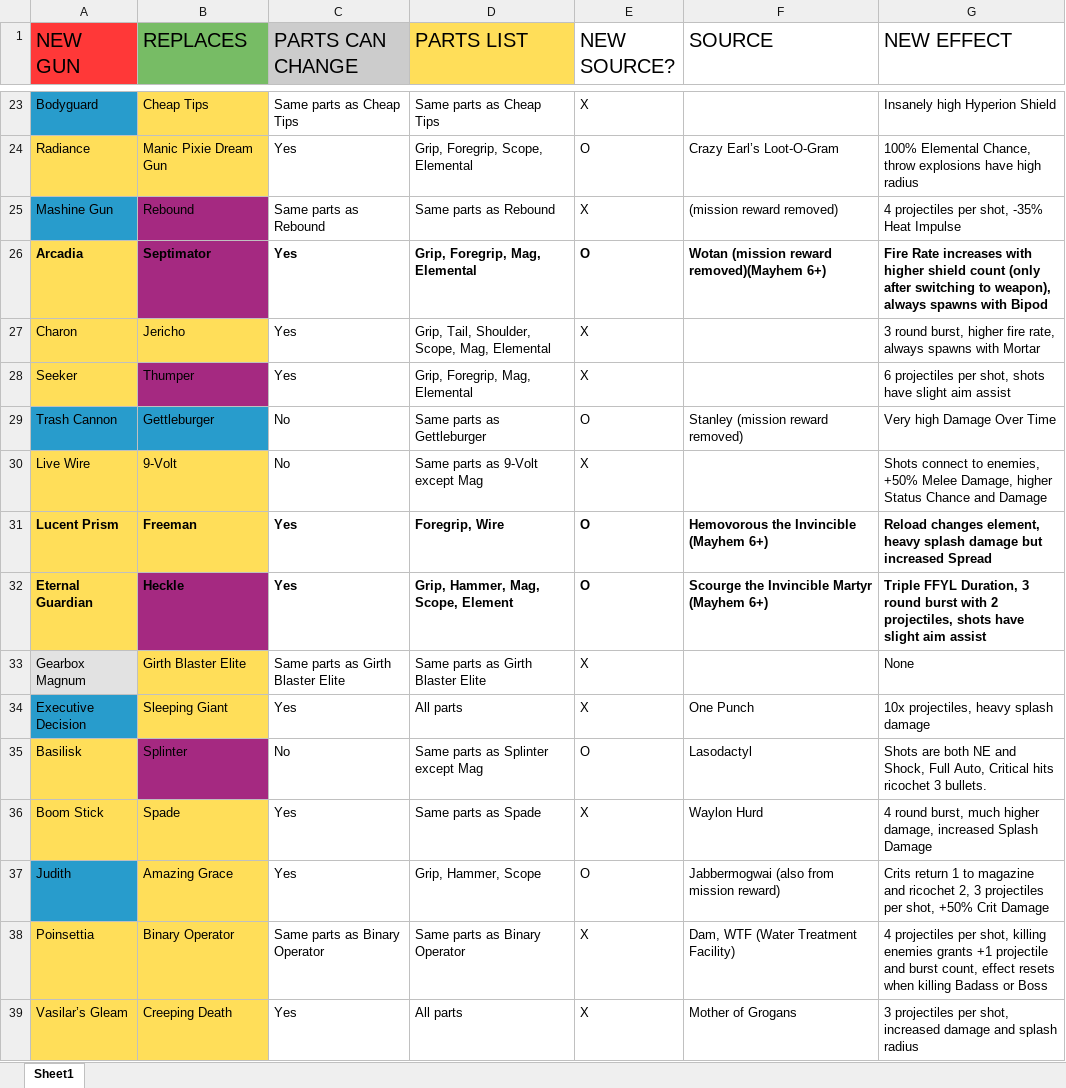
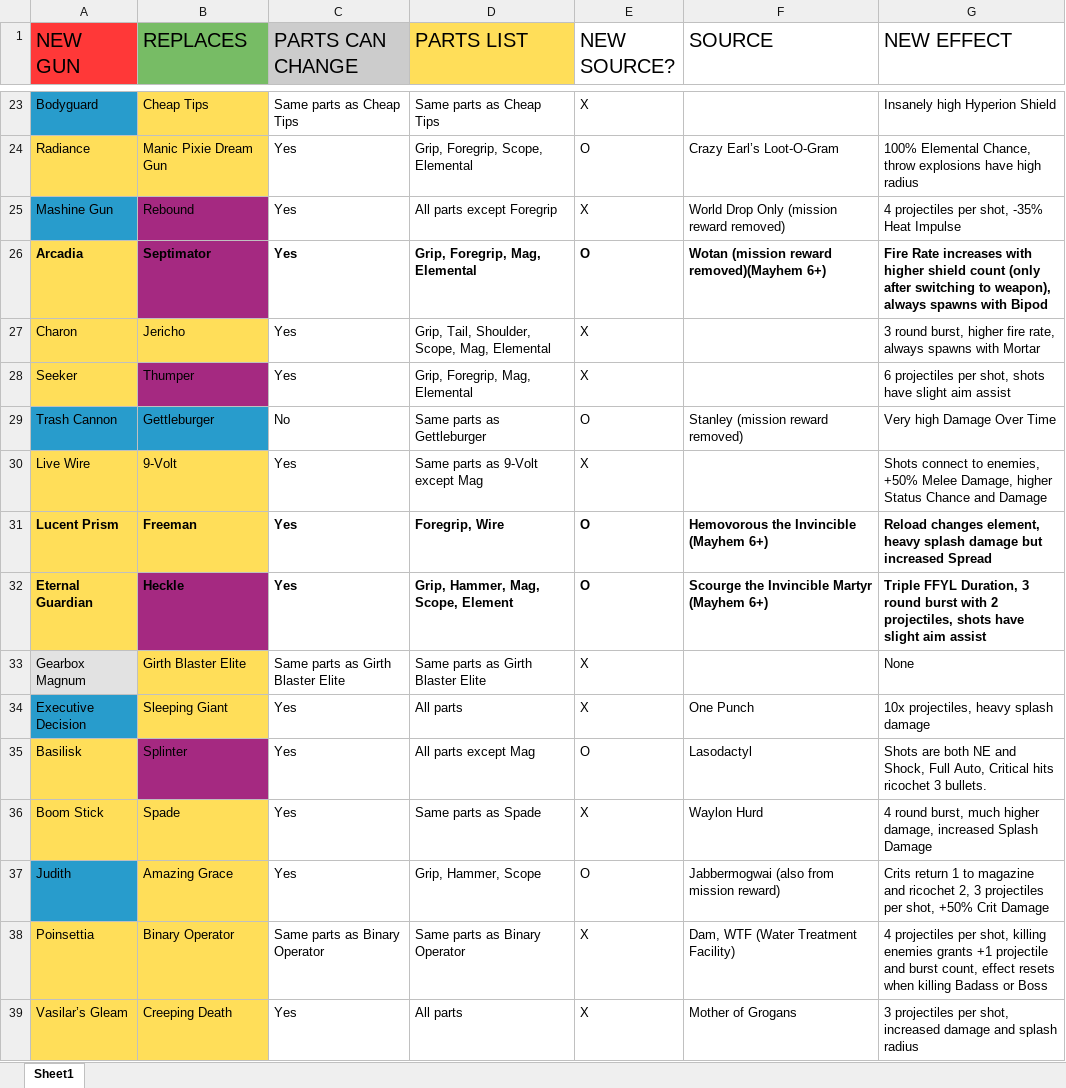
Before and after one commit to BLCM/bl3mods, an Excel workbook: RadiantArin/BL3 Radiance Mod Weapon Sheet.xlsx, sheet Sheet1, drawn as a sheet; only a part is shown, gaps mark what is left out; values as stored, in another font and other column widths than the file's, no borders; the diff covers the shown part only; the diff names each change by its address in the sheet, - before the commit and + after, or states it on an @@ line.

```diff
--- a/RadiantArin/BL3 Radiance Mod Weapon Sheet.xlsx (sheet Sheet1)
+++ b/RadiantArin/BL3 Radiance Mod Weapon Sheet.xlsx (sheet Sheet1)
-C25 (PARTS CAN CHANGE): Same parts as Rebound
+C25 (PARTS CAN CHANGE): Yes
-D25 (PARTS LIST): Same parts as Rebound
+D25 (PARTS LIST): All parts except Foregrip
-F25 (SOURCE): (mission reward removed)
+F25 (SOURCE): World Drop Only (mission reward removed)
-C30 (PARTS CAN CHANGE): No
+C30 (PARTS CAN CHANGE): Yes
-C35 (PARTS CAN CHANGE): No
+C35 (PARTS CAN CHANGE): Yes
-D35 (PARTS LIST): Same parts as Splinter except Mag
+D35 (PARTS LIST): All parts except Mag
```
Also changed, not shown: 15 added rows and 9 edited cells elsewhere in this sheet, 1 other file.
